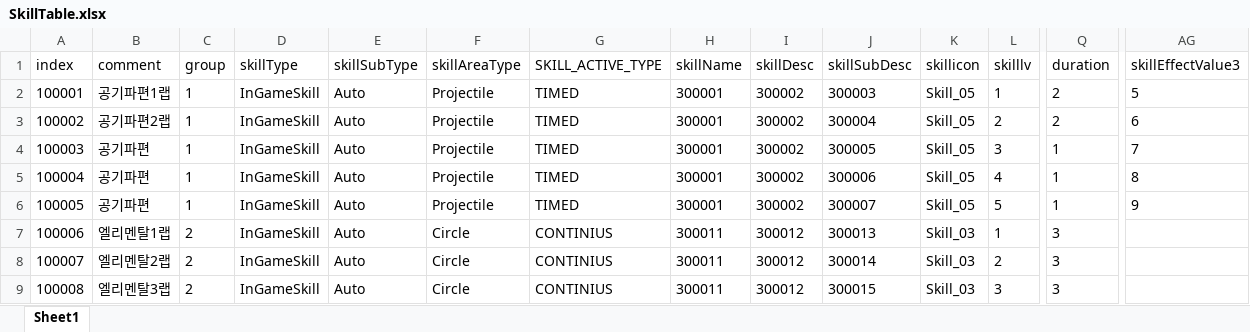
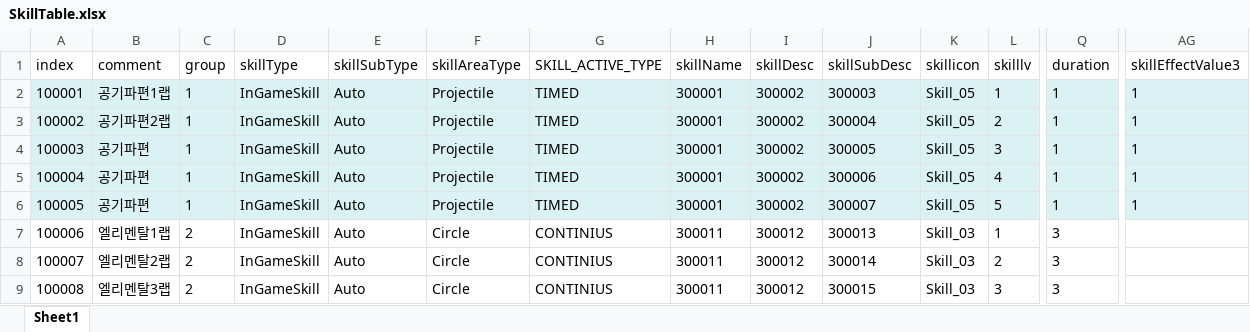
Before and after one commit to kwd465/Unknown, an Excel workbook: Unknown_Platypus/Table/SkillTable.xlsx, sheet Sheet1, drawn as a sheet; only a part is shown, gaps mark what is left out; values as stored, in another font and other column widths than the file's, no borders; charts and pictures not drawn; the diff covers the shown part only; the diff names each change by its address in the sheet, - before the commit and + after, or states it on an @@ line.

Commit message:
table
table

```diff
--- a/Unknown_Platypus/Table/SkillTable.xlsx (sheet Sheet1)
+++ b/Unknown_Platypus/Table/SkillTable.xlsx (sheet Sheet1)
-A2:AG6 fill: none
+A2:AG6 fill: #DAF2F4
-Q2:Q3 (duration): 2
+Q2:Q3 (duration): 1
-AG2 (skillEffectValue3): 5
+AG2 (skillEffectValue3): 1
-AG3 (skillEffectValue3): 6
+AG3 (skillEffectValue3): 1
-AG4 (skillEffectValue3): 7
+AG4 (skillEffectValue3): 1
-AG5 (skillEffectValue3): 8
+AG5 (skillEffectValue3): 1
-AG6 (skillEffectValue3): 9
+AG6 (skillEffectValue3): 1
```
Also changed, not shown: 1 edited cell and cell formats elsewhere in this sheet, charts or pictures, 1 other file.
